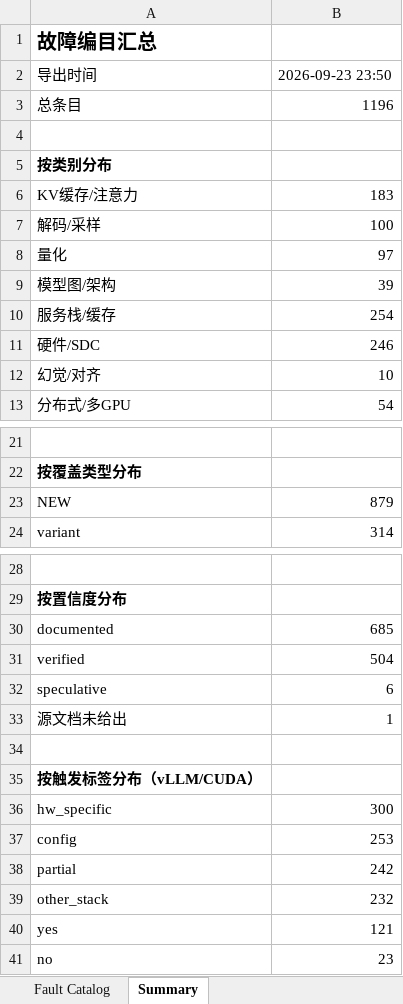
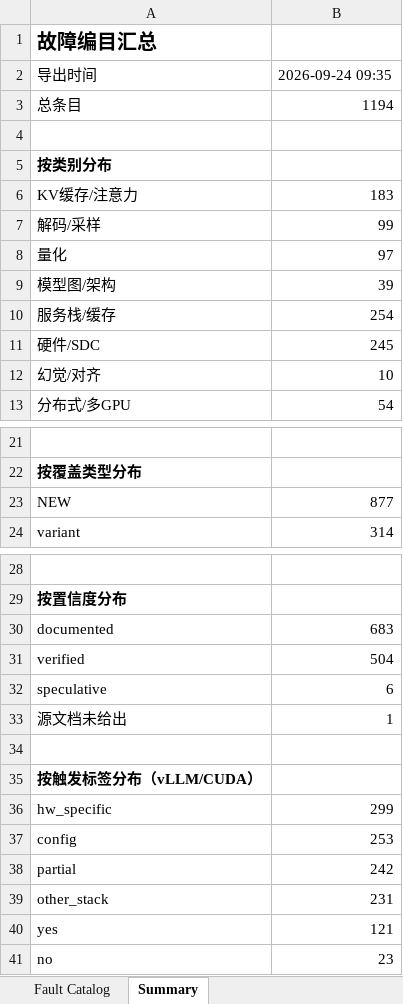
Before and after one commit to RinshannKaihou/inference_error_review, an Excel workbook: fault_catalog.xlsx, sheet Summary, drawn as a sheet; only a part is shown, gaps mark what is left out; values as stored, in another font and other column widths than the file's, no borders; the diff names each change by its address in the sheet, - before the commit and + after, or states it on an @@ line.

```diff
--- a/fault_catalog.xlsx (sheet Summary)
+++ b/fault_catalog.xlsx (sheet Summary)
-B2: 2026-09-23 23:50
+B2: 2026-09-24 09:35
-B3: 1196
+B3: 1194
-B7: 100
+B7: 99
-B11: 246
+B11: 245
-B23: 879
+B23: 877
-B30: 685
+B30: 683
-B36: 300
+B36: 299
-B39: 232
+B39: 231
```
Also changed, not shown: sheet Fault Catalog, 3 other files.
